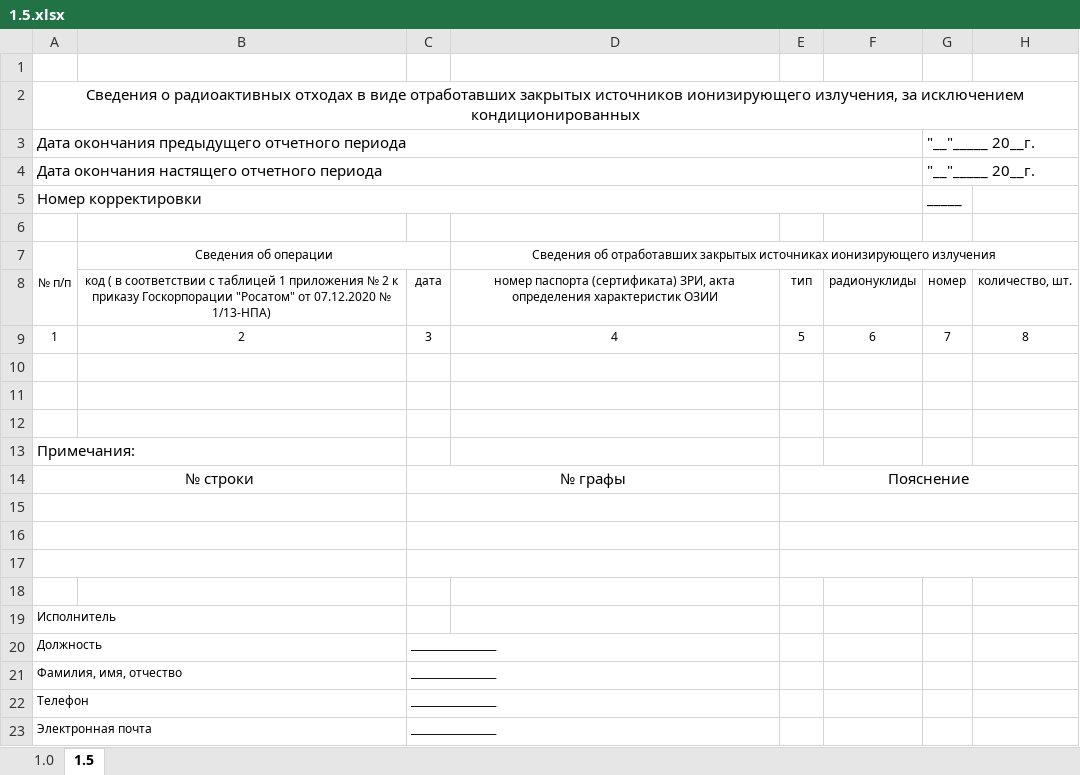
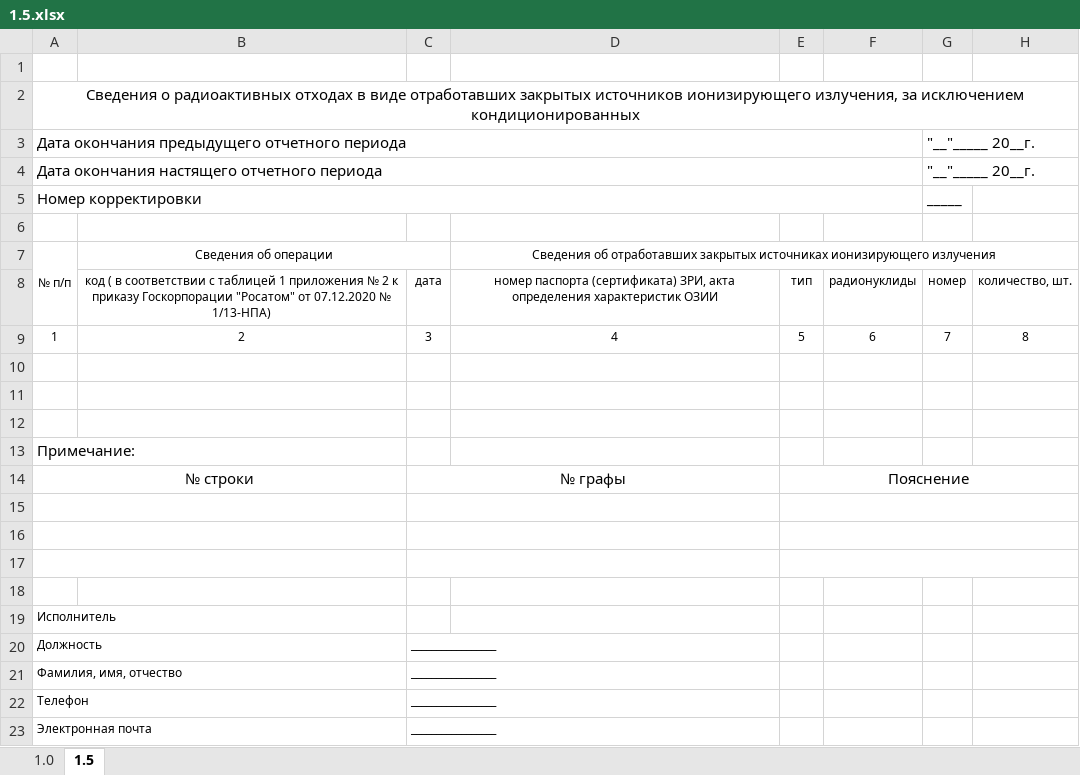
Before and after one commit to Rampant91/RAO_Project, an Excel workbook: data/Excel/1.5.xlsx, sheet 1.5, drawn as a sheet; only a part is shown; values as stored, in another font and other column widths than the file's, no borders; the diff names each change by its address in the sheet, - before the commit and + after, or states it on an @@ line.

```diff
--- a/data/Excel/1.5.xlsx (sheet 1.5)
+++ b/data/Excel/1.5.xlsx (sheet 1.5)
-A13: Примечания:
+A13: Примечание:
```
Also changed, not shown: data/Excel/1.1.xlsx, data/Excel/1.2.xlsx, 15 other files.
